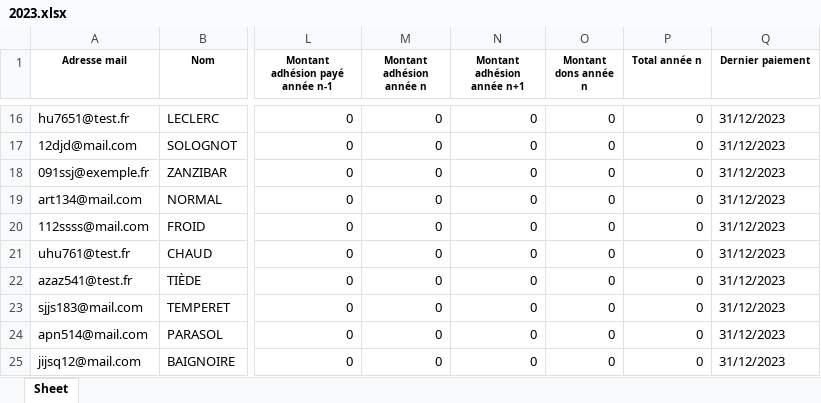
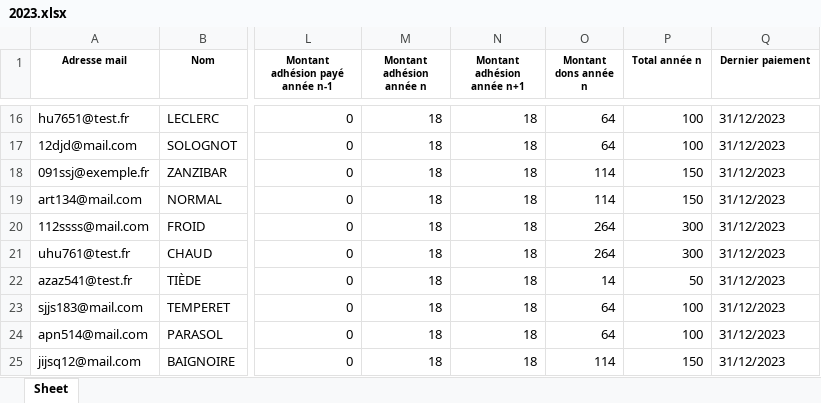
Before and after one commit to Vincent2703/TichoFisco, an Excel workbook: donnees/listesAdherents/2023.xlsx, sheet Sheet, drawn as a sheet; only a part is shown, gaps mark what is left out; values as stored, in another font and other column widths than the file's, no borders; the diff covers the shown part only; the diff names each change by its address in the sheet, - before the commit and + after, or states it on an @@ line.

```diff
--- a/donnees/listesAdherents/2023.xlsx (sheet Sheet)
+++ b/donnees/listesAdherents/2023.xlsx (sheet Sheet)
-M16:M25 (Montant adhésion année n): 0
+M16:M25 (Montant adhésion année n): 18
-N16:N25 (Montant adhésion année n+1): 0
+N16:N25 (Montant adhésion année n+1): 18
-O16:O17 (Montant dons année n): 0
+O16:O17 (Montant dons année n): 64
-P16:P17 (Total année n): 0
+P16:P17 (Total année n): 100
-O18:O19 (Montant dons année n): 0
+O18:O19 (Montant dons année n): 114
-P18:P19 (Total année n): 0
+P18:P19 (Total année n): 150
-O20:O21 (Montant dons année n): 0
+O20:O21 (Montant dons année n): 264
-P20:P21 (Total année n): 0
+P20:P21 (Total année n): 300
-O22 (Montant dons année n): 0
+O22 (Montant dons année n): 14
-P22 (Total année n): 0
+P22 (Total année n): 50
-O23:O24 (Montant dons année n): 0
+O23:O24 (Montant dons année n): 64
-P23:P24 (Total année n): 0
+P23:P24 (Total année n): 100
-O25 (Montant dons année n): 0
+O25 (Montant dons année n): 114
-P25 (Total année n): 0
+P25 (Total année n): 150
```
Also changed, not shown: 52 edited cells elsewhere in this sheet, donnees/listesAdherents/2024.xlsx, donnees/listesAdherents/2025.xlsx, 7 other files.
